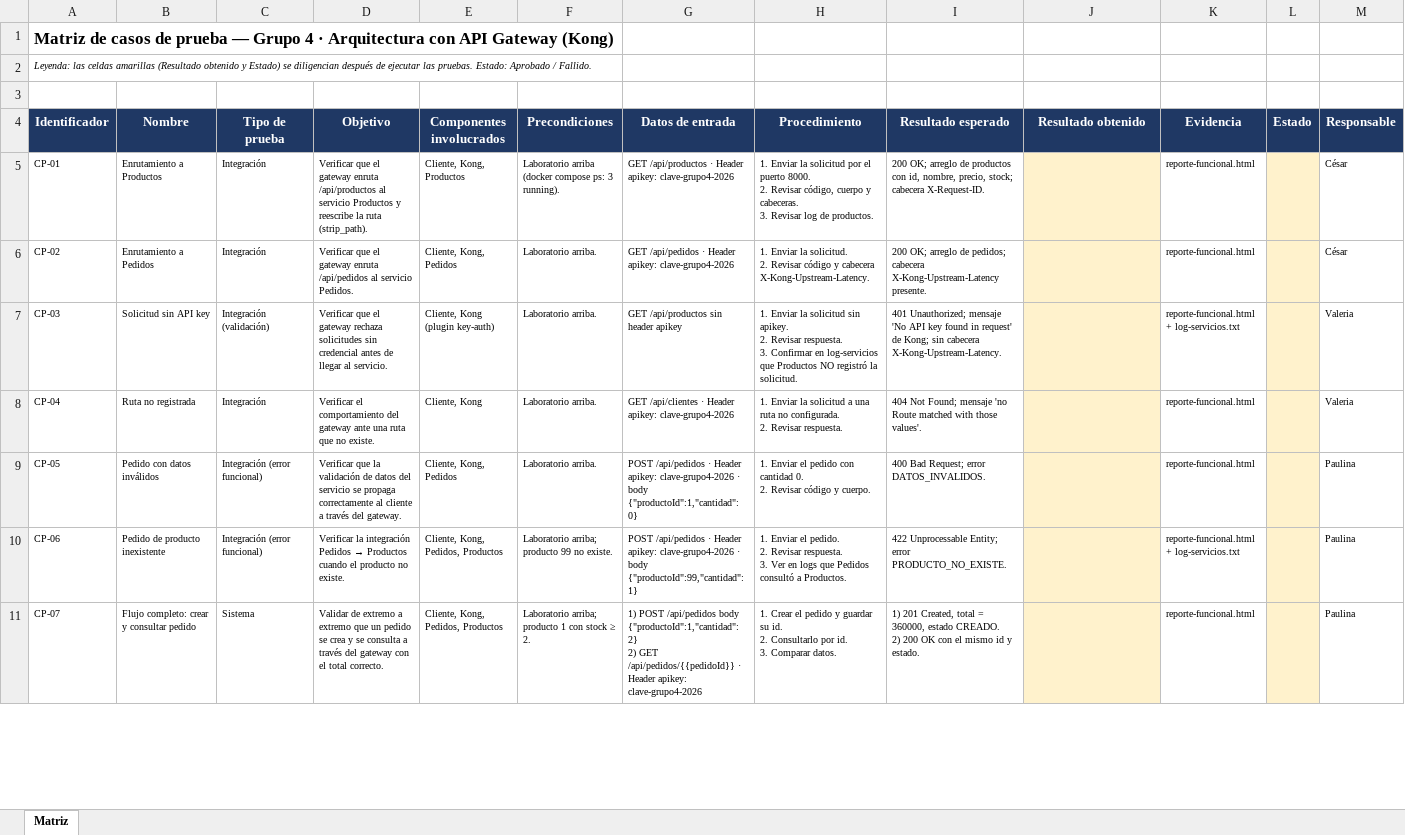
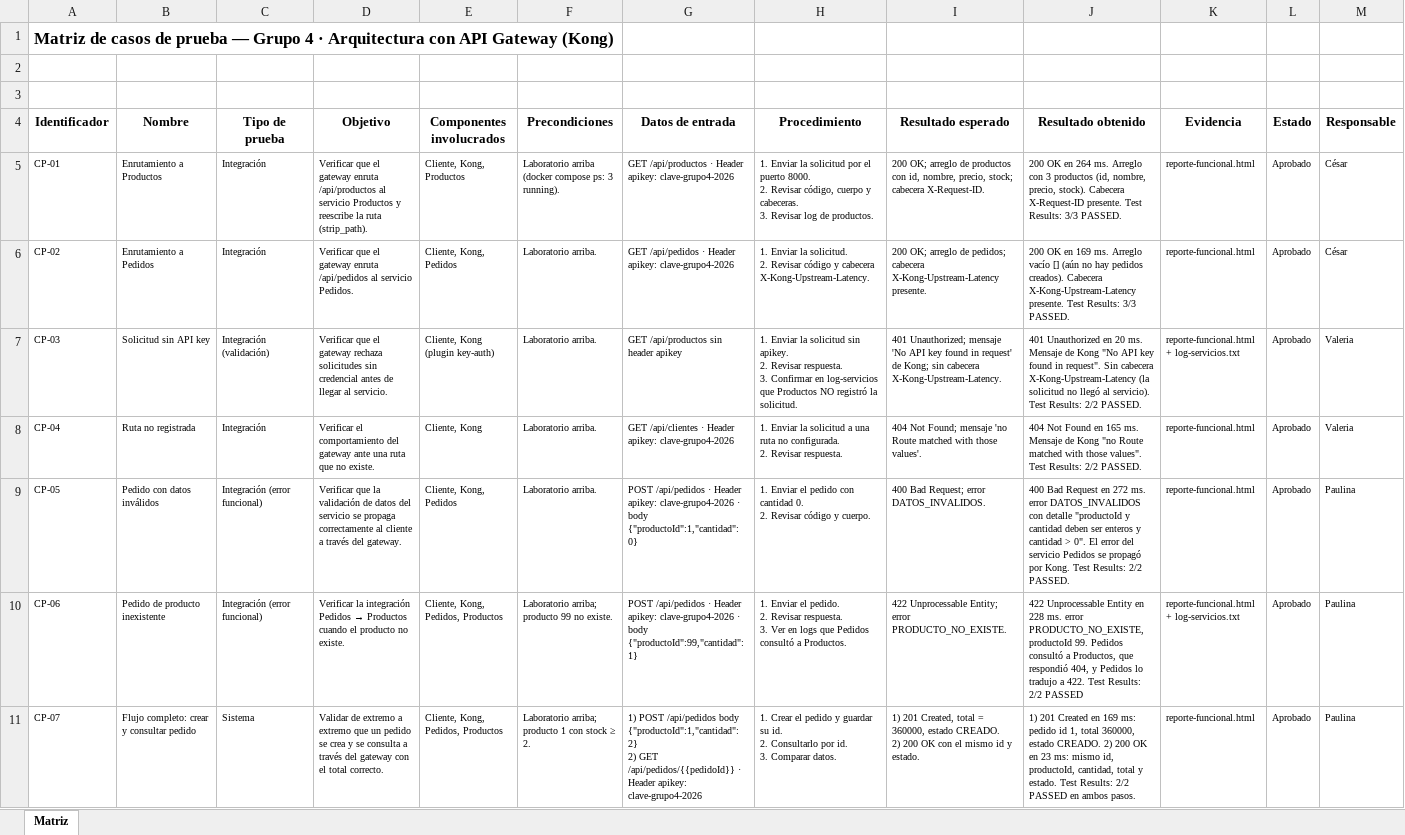
Before and after one commit to CamiloO15H/lab-api-gateway-grupo4, an Excel workbook: docs/matriz-casos-de-prueba.xlsx, sheet Matriz, drawn as a sheet; only a part is shown; values as stored, in another font and other column widths than the file's, no borders; the diff covers the shown part only; the diff names each change by its address in the sheet, - before the commit and + after, or states it on an @@ line.

```diff
--- a/docs/matriz-casos-de-prueba.xlsx (sheet Matriz)
+++ b/docs/matriz-casos-de-prueba.xlsx (sheet Matriz)
-A2 (Identificador): Leyenda: las celdas amarillas (Resultado obtenido y Estado) se diligencian después de ejecutar las pruebas. Estado: Aprobado / Fallido.
+A2 (Identificador): (empty)
@@ A4:M4 fill: #1F3864 → none, text colour: #FFFFFF → black @@
-J5 (Resultado obtenido): (empty)
+J5 (Resultado obtenido): 200 OK en 264 ms. Arreglo con 3 productos (id, nombre, precio, stock). Cabecera X-Request-ID presente. Test Results: 3/3 PASSED.
-J5:J11 fill: #FFF2CC
+J5:J11 fill: none
-L5:L11 (Estado): (empty)
+L5:L11 (Estado): Aprobado
-L5:L11 fill: #FFF2CC
+L5:L11 fill: none
-J6 (Resultado obtenido): (empty)
+J6 (Resultado obtenido): 200 OK en 169 ms. Arreglo vacío [] (aún no hay pedidos creados). Cabecera X-Kong-Upstream-Latency presente. Test Results: 3/3 PASSED.
-J7 (Resultado obtenido): (empty)
+J7 (Resultado obtenido): 401 Unauthorized en 20 ms. Mensaje de Kong "No API key found in request". Sin cabecera X-Kong-Upstream-Latency (la solicitud no llegó al servicio). Test Results: 2/2 PASSED.
-J8 (Resultado obtenido): (empty)
+J8 (Resultado obtenido): 404 Not Found en 165 ms. Mensaje de Kong "no Route matched with those values". Test Results: 2/2 PASSED.
-J9 (Resultado obtenido): (empty)
+J9 (Resultado obtenido): 400 Bad Request en 272 ms. error DATOS_INVALIDOS con detalle "productoId y cantidad deben ser enteros y cantidad > 0". El error del servicio Pedidos se propagó por Kong. Test Results: 2/2 PASSED.
-J10 (Resultado obtenido): (empty)
+J10 (Resultado obtenido): 422 Unprocessable Entity en 228 ms. error PRODUCTO_NO_EXISTE, productoId 99. Pedidos consultó a Productos, que respondió 404, y Pedidos lo tradujo a 422. Test Results: 2/2 PASSED
-J11 (Resultado obtenido): (empty)
+J11 (Resultado obtenido): 1) 201 Created en 169 ms: pedido id 1, total 360000, estado CREADO. 2) 200 OK en 23 ms: mismo id, productoId, cantidad, total y estado. Test Results: 2/2 PASSED en ambos pasos.
```
Also changed, not shown: 9 edited cells and cell formats elsewhere in this sheet, 27 other files.
